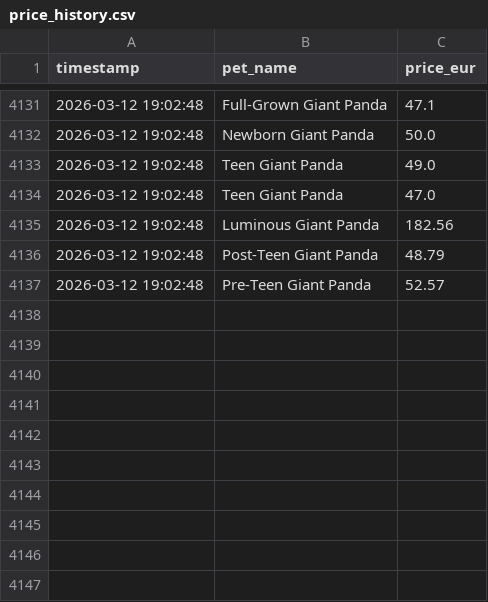
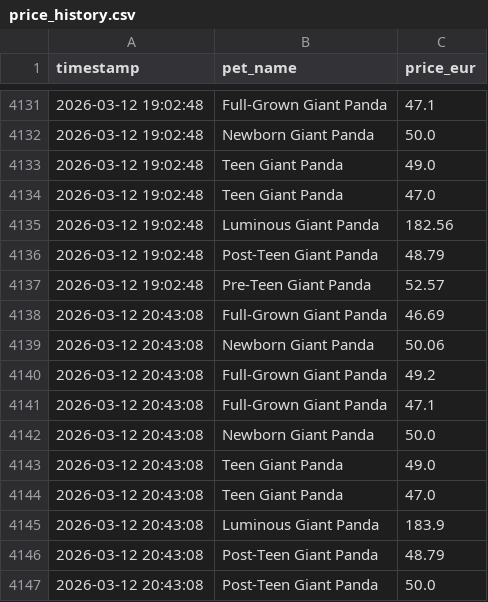
Before and after one commit to anmton/strapets-tracker, a CSV file: price_history.csv, drawn as a sheet; only a part is shown, gaps mark what is left out.

```diff
--- a/price_history.csv
+++ b/price_history.csv
@@ -4137 +4137,11 @@ timestamp,pet_name,price_eur
 2026-03-12 19:02:48,Pre-Teen Giant Panda,52.57
+2026-03-12 20:43:08,Full-Grown Giant Panda,46.69
+2026-03-12 20:43:08,Newborn Giant Panda,50.06
+2026-03-12 20:43:08,Full-Grown Giant Panda,49.2
+2026-03-12 20:43:08,Full-Grown Giant Panda,47.1
+2026-03-12 20:43:08,Newborn Giant Panda,50.0
+2026-03-12 20:43:08,Teen Giant Panda,49.0
+2026-03-12 20:43:08,Teen Giant Panda,47.0
+2026-03-12 20:43:08,Luminous Giant Panda,183.9
+2026-03-12 20:43:08,Post-Teen Giant Panda,48.79
+2026-03-12 20:43:08,Post-Teen Giant Panda,50.0
```
Also changed, not shown: 1 other file.
